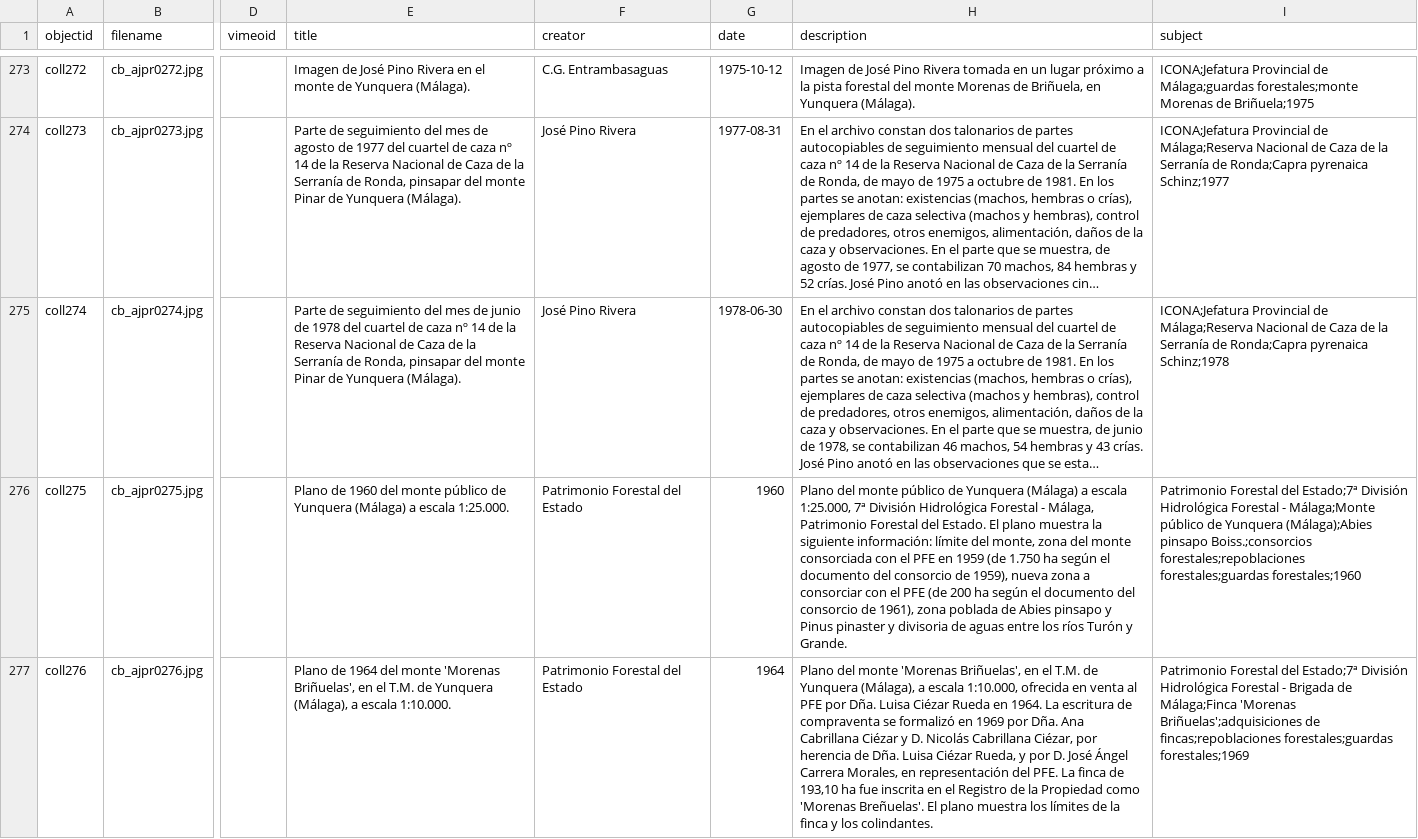
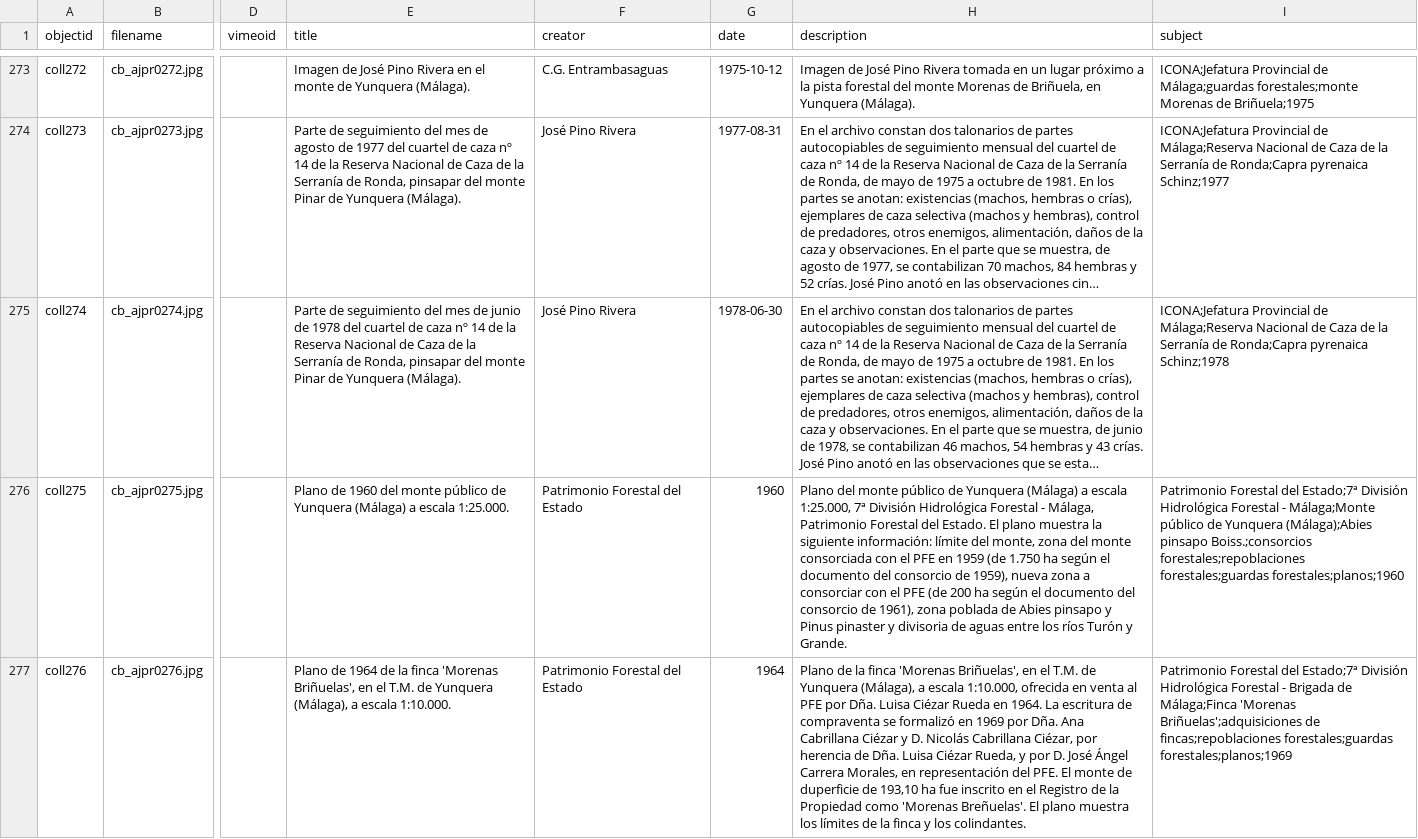
Before and after one commit to jpinod02/archivojosepinorivera, a CSV file: _data/cb_metadata_archivojosepinorivera1.csv, drawn as a sheet; only a part is shown, gaps mark what is left out; long unchanged cells end in …; the diff names each change by its address in the sheet, - before the commit and + after, or states it on an @@ line.

Commit message:
Update cb_metadata_archivojosepinorivera1.csv

```diff
--- a/_data/cb_metadata_archivojosepinorivera1.csv
+++ b/_data/cb_metadata_archivojosepinorivera1.csv
-I276 (subject): …forestales;repoblaciones forestales;guardas forestales;1960
+I276 (subject): …forestales;repoblaciones forestales;guardas forestales;planos;1960
-E277 (title): …de 1964 del monte 'Morenas Briñuelas',…
+E277 (title): …de 1964 de la finca 'Morenas Briñuelas',…
-H277 (description): Plano del monte 'Morenas Briñuelas', en el T.M. de Yunquera (Málaga), a escala 1:10.000, ofrecida en venta al PFE por Dña. Luisa Ciézar Rueda en 1964. La escritura de compraventa se formalizó en 1969 por Dña. Ana Cabrillana Ciézar y D. Nicolás Cabrillana Ciézar, por herencia de Dña. Luisa Ciézar Rueda, y por D. José Ángel Carrera Morales, en representación del PFE. La finca de 193,10 ha fue inscrita en el…
+H277 (description): Plano de la finca 'Morenas Briñuelas', en el T.M. de Yunquera (Málaga), a escala 1:10.000, ofrecida en venta al PFE por Dña. Luisa Ciézar Rueda en 1964. La escritura de compraventa se formalizó en 1969 por Dña. Ana Cabrillana Ciézar y D. Nicolás Cabrillana Ciézar, por herencia de Dña. Luisa Ciézar Rueda, y por D. José Ángel Carrera Morales, en representación del PFE. El monte de duperficie de 193,10 ha fue inscrito en el…
-I277 (subject): …fincas;repoblaciones forestales;guardas forestales;1969
+I277 (subject): …fincas;repoblaciones forestales;guardas forestales;planos;1969
```
